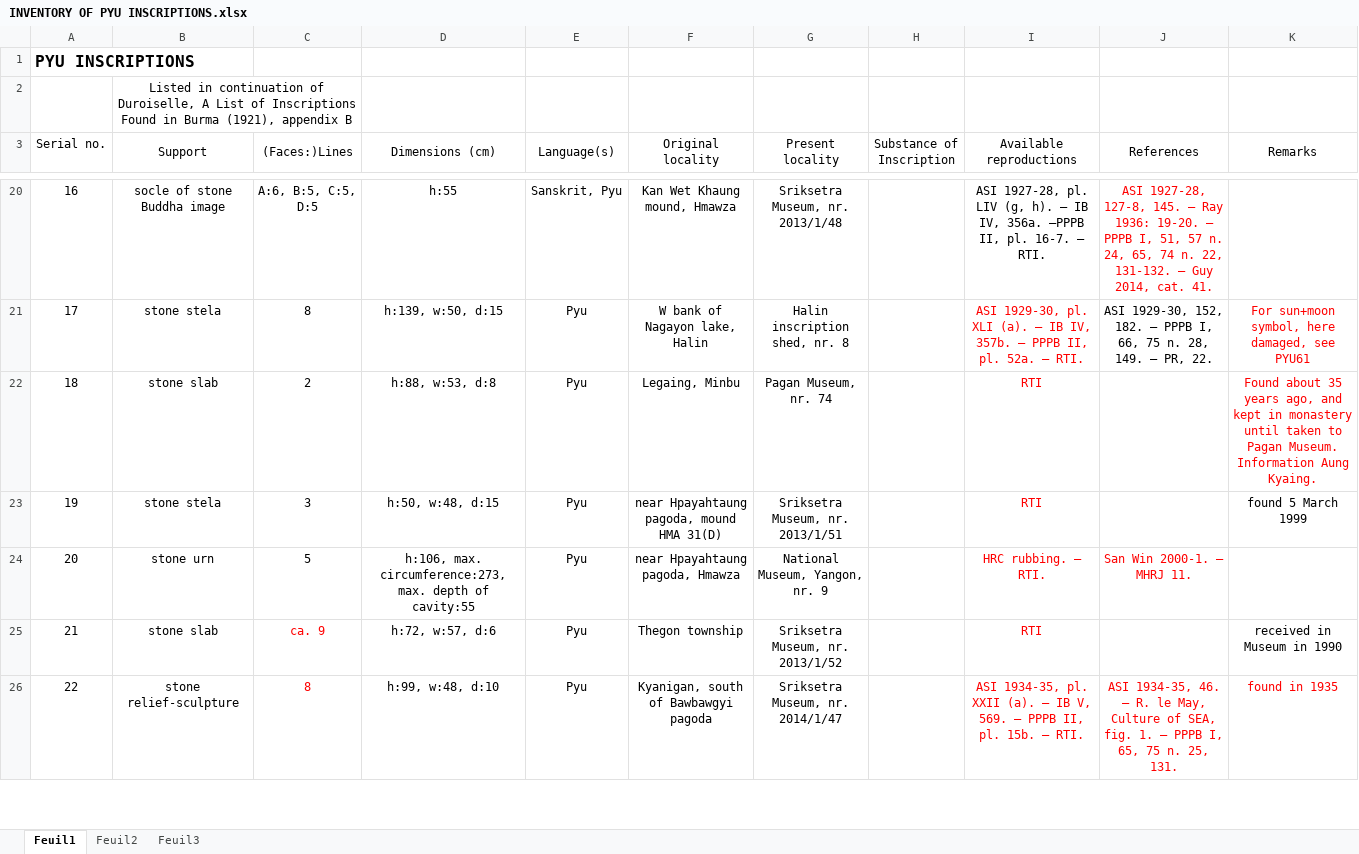
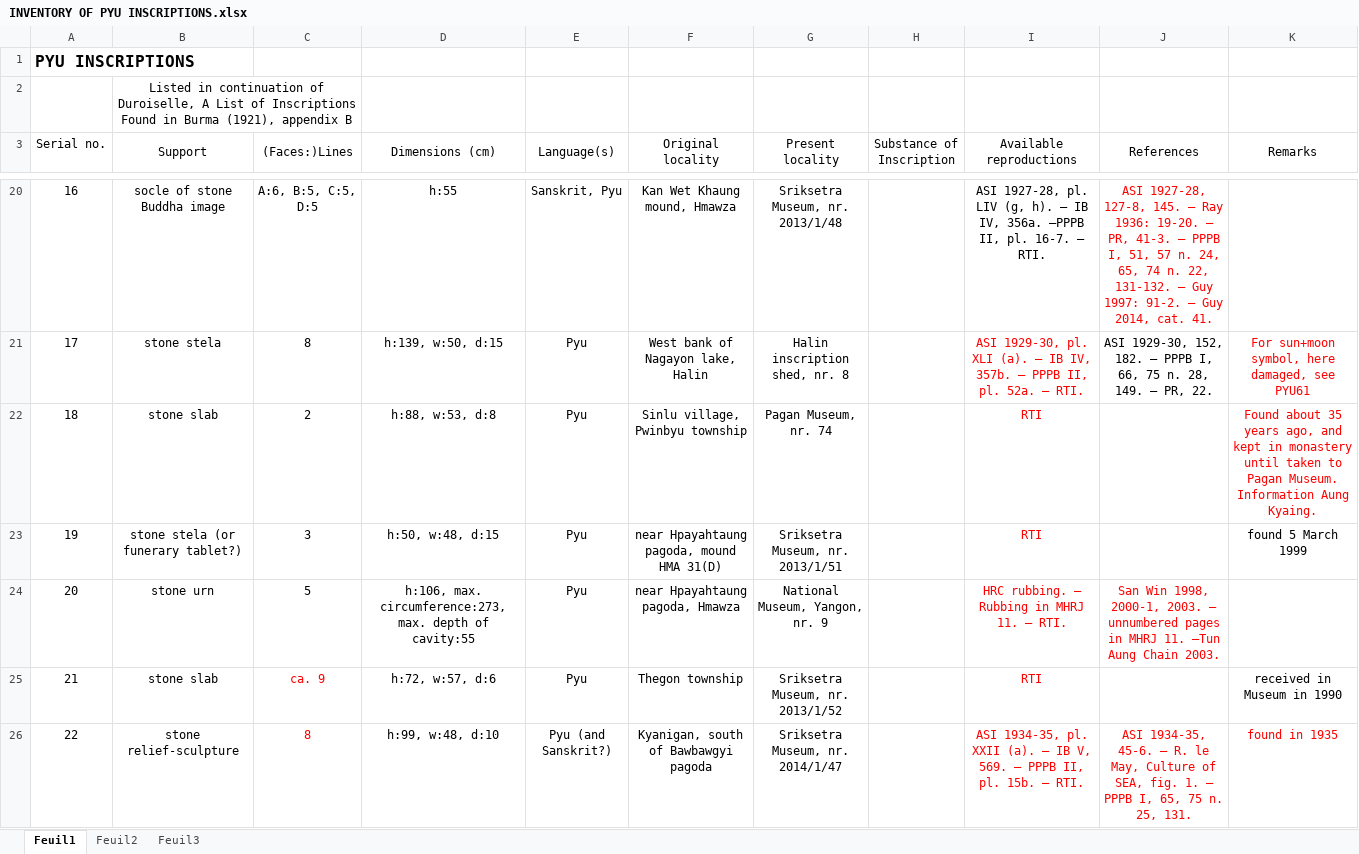
Before and after one commit to LinguList/pyu-inscriptions, an Excel workbook: inventory/INVENTORY OF PYU INSCRIPTIONS.xlsx, sheet Feuil1, drawn as a sheet; only a part is shown, gaps mark what is left out; values as stored, in another font and other column widths than the file's, no borders; the diff covers the shown part only; the diff names each change by its address in the sheet, - before the commit and + after, or states it on an @@ line.

```diff
--- a/inventory/INVENTORY OF PYU INSCRIPTIONS.xlsx (sheet Feuil1)
+++ b/inventory/INVENTORY OF PYU INSCRIPTIONS.xlsx (sheet Feuil1)
-J20 (References): …19-20. — PPPB I, 51, 57 n. 24, 65, 74 n. 22, 131-132. — Guy…
+J20 (References): …19-20. — PR, 41-3. — PPPB I, 51, 57 n. 24, 65, 74 n. 22, 131-132. — Guy 1997: 91-2. — Guy…
-F21 (Original locality): W bank of Nagayon lake, Halin
+F21 (Original locality): West bank of Nagayon lake, Halin
-F22 (Original locality): Legaing, Minbu
+F22 (Original locality): Sinlu village, Pwinbyu township
-B23 (Support): stone stela
+B23 (Support): stone stela (or funerary tablet?)
-I24 (Available reproductions): HRC rubbing. — RTI.
+I24 (Available reproductions): HRC rubbing. — Rubbing in MHRJ 11. — RTI.
-J24 (References): San Win 2000-1. — MHRJ 11.
+J24 (References): San Win 1998, 2000-1, 2003. — unnumbered pages in MHRJ 11. —Tun Aung Chain 2003.
-E26 (Language(s)): Pyu
+E26 (Language(s)): Pyu (and Sanskrit?)
-J26 (References): ASI 1934-35, 46. — R.…
+J26 (References): ASI 1934-35, 45-6. — R.…
```
Also changed, not shown: 5 added rows, 3 removed rows, 2 moved rows, 68 edited cells, cell formats and row numbers in column A elsewhere in this sheet, 8 other files.
